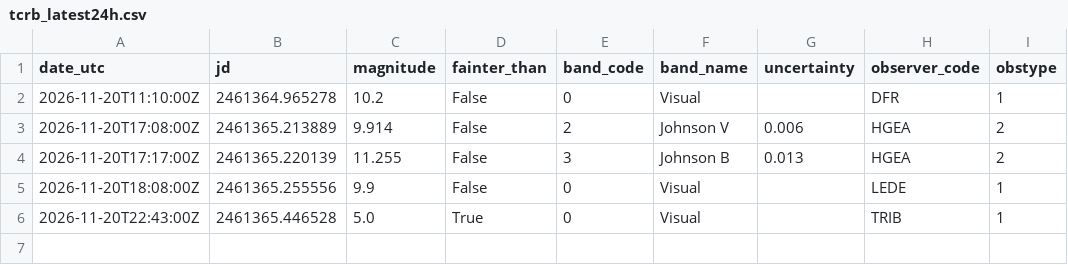
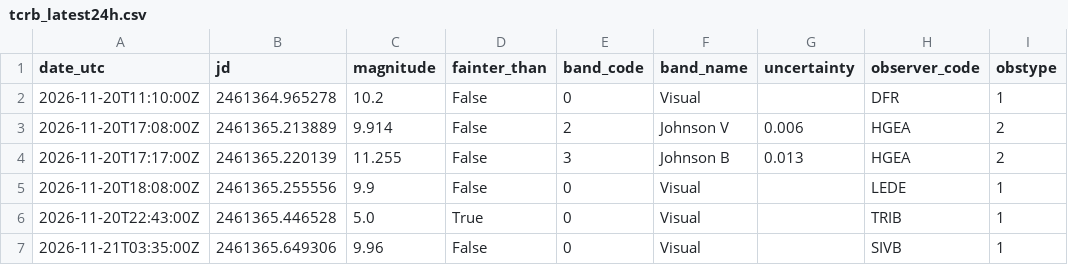
Before and after one commit to thg4web/vso, a CSV file: static/exports/tcrb_latest24h.csv, drawn as a sheet.

Commit message:
Data refresh: 2026-11-21T10:13:02Z

```diff
--- a/static/exports/tcrb_latest24h.csv
+++ b/static/exports/tcrb_latest24h.csv
@@ -6 +6,2 @@ date_utc,jd,magnitude,fainter_than,band_code,band_name,uncertainty,observer_code
 2026-11-20T22:43:00Z,2461365.446528,5.0,True,0,Visual,,TRIB,1
+2026-11-21T03:35:00Z,2461365.649306,9.96,False,0,Visual,,SIVB,1
```
Also changed, not shown: 2 other files.
